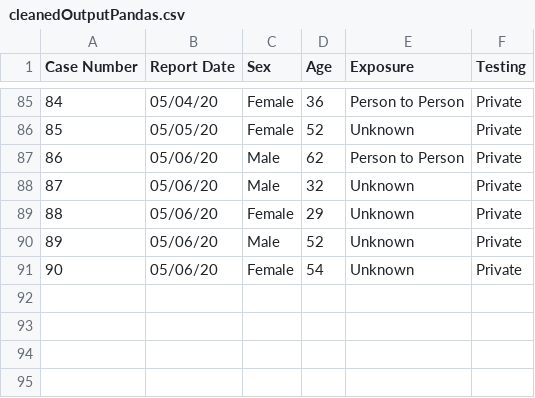
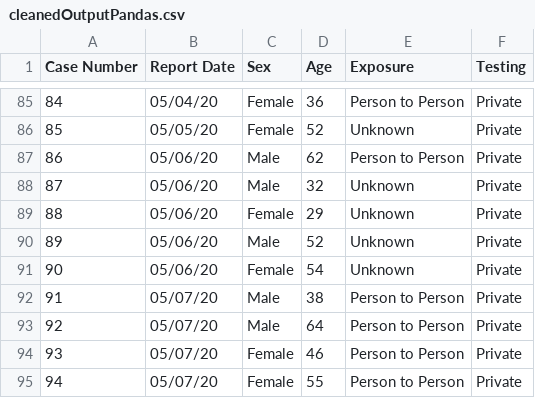
Before and after one commit to Tundrasama/ectorCountyCases, a CSV file: cleanedOutputPandas.csv, drawn as a sheet; only a part is shown, gaps mark what is left out; the diff names each change by its address in the sheet, - before the commit and + after, or states it on an @@ line.

```diff
--- a/cleanedOutputPandas.csv
+++ b/cleanedOutputPandas.csv
+row 92: 91 | 05/07/20 | Male | 38 | Person to Person | Private
+row 93: 92 | 05/07/20 | Male | 64 | Person to Person | Private
+row 94: 93 | 05/07/20 | Female | 46 | Person to Person | Private
+row 95: 94 | 05/07/20 | Female | 55 | Person to Person | Private
```
Also changed, not shown: 1 other file.
